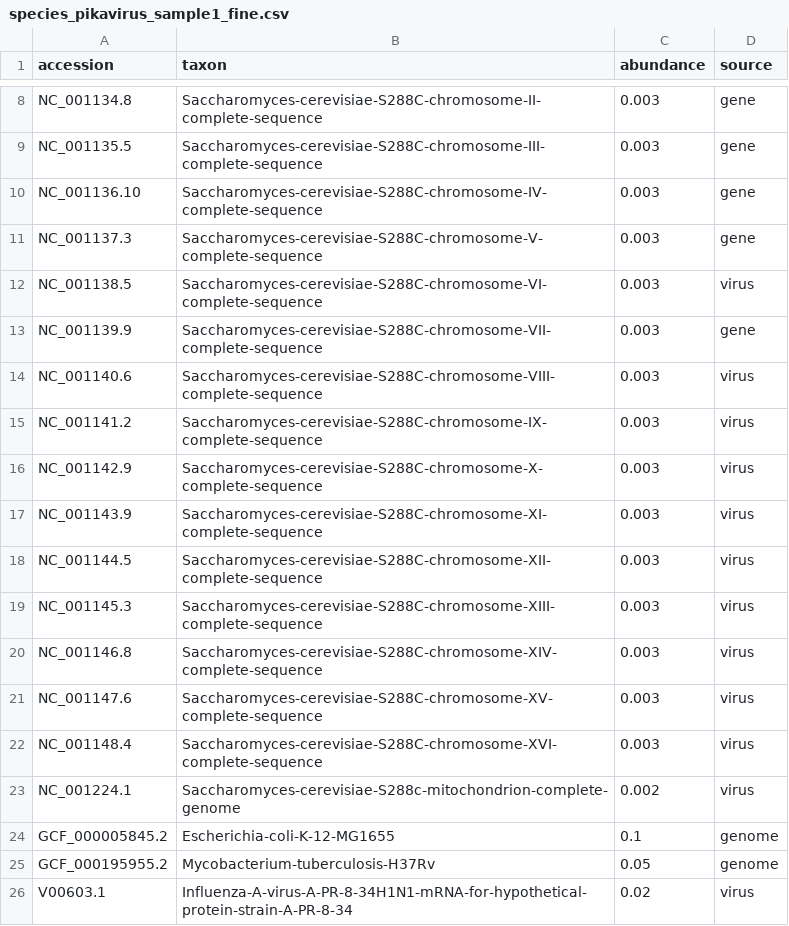
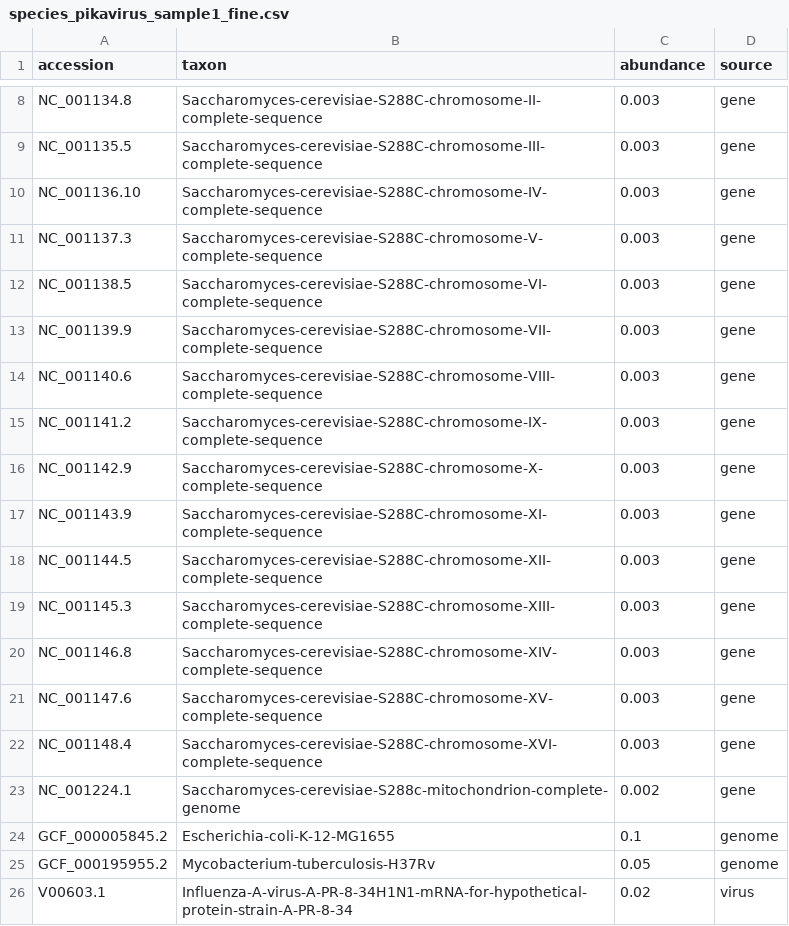
Before and after one commit to palec87/pikavirus-sim-data, a CSV file: species_pikavirus_sample1_fine.csv, drawn as a sheet; only a part is shown, gaps mark what is left out.

Commit message:
asd

```diff
--- a/species_pikavirus_sample1_fine.csv
+++ b/species_pikavirus_sample1_fine.csv
@@ -11,14 +11,14 @@ NC_001136.10,Saccharomyces-cerevisiae-S288C-chromosome-IV-complete-sequence,0.00
 NC_001137.3,Saccharomyces-cerevisiae-S288C-chromosome-V-complete-sequence,0.003,gene
-NC_001138.5,Saccharomyces-cerevisiae-S288C-chromosome-VI-complete-sequence,0.003,virus
+NC_001138.5,Saccharomyces-cerevisiae-S288C-chromosome-VI-complete-sequence,0.003,gene
 NC_001139.9,Saccharomyces-cerevisiae-S288C-chromosome-VII-complete-sequence,0.003,gene
-NC_001140.6,Saccharomyces-cerevisiae-S288C-chromosome-VIII-complete-sequence,0.003,virus
-NC_001141.2,Saccharomyces-cerevisiae-S288C-chromosome-IX-complete-sequence,0.003,virus
-NC_001142.9,Saccharomyces-cerevisiae-S288C-chromosome-X-complete-sequence,0.003,virus
-NC_001143.9,Saccharomyces-cerevisiae-S288C-chromosome-XI-complete-sequence,0.003,virus
-NC_001144.5,Saccharomyces-cerevisiae-S288C-chromosome-XII-complete-sequence,0.003,virus
-NC_001145.3,Saccharomyces-cerevisiae-S288C-chromosome-XIII-complete-sequence,0.003,virus
-NC_001146.8,Saccharomyces-cerevisiae-S288C-chromosome-XIV-complete-sequence,0.003,virus
-NC_001147.6,Saccharomyces-cerevisiae-S288C-chromosome-XV-complete-sequence,0.003,virus
-NC_001148.4,Saccharomyces-cerevisiae-S288C-chromosome-XVI-complete-sequence,0.003,virus
-NC_001224.1,Saccharomyces-cerevisiae-S288c-mitochondrion-complete-genome,0.002,virus
+NC_001140.6,Saccharomyces-cerevisiae-S288C-chromosome-VIII-complete-sequence,0.003,gene
+NC_001141.2,Saccharomyces-cerevisiae-S288C-chromosome-IX-complete-sequence,0.003,gene
+NC_001142.9,Saccharomyces-cerevisiae-S288C-chromosome-X-complete-sequence,0.003,gene
+NC_001143.9,Saccharomyces-cerevisiae-S288C-chromosome-XI-complete-sequence,0.003,gene
+NC_001144.5,Saccharomyces-cerevisiae-S288C-chromosome-XII-complete-sequence,0.003,gene
+NC_001145.3,Saccharomyces-cerevisiae-S288C-chromosome-XIII-complete-sequence,0.003,gene
+NC_001146.8,Saccharomyces-cerevisiae-S288C-chromosome-XIV-complete-sequence,0.003,gene
+NC_001147.6,Saccharomyces-cerevisiae-S288C-chromosome-XV-complete-sequence,0.003,gene
+NC_001148.4,Saccharomyces-cerevisiae-S288C-chromosome-XVI-complete-sequence,0.003,gene
+NC_001224.1,Saccharomyces-cerevisiae-S288c-mitochondrion-complete-genome,0.002,gene
 GCF_000005845.2,Escherichia-coli-K-12-MG1655,0.1,genome
```
